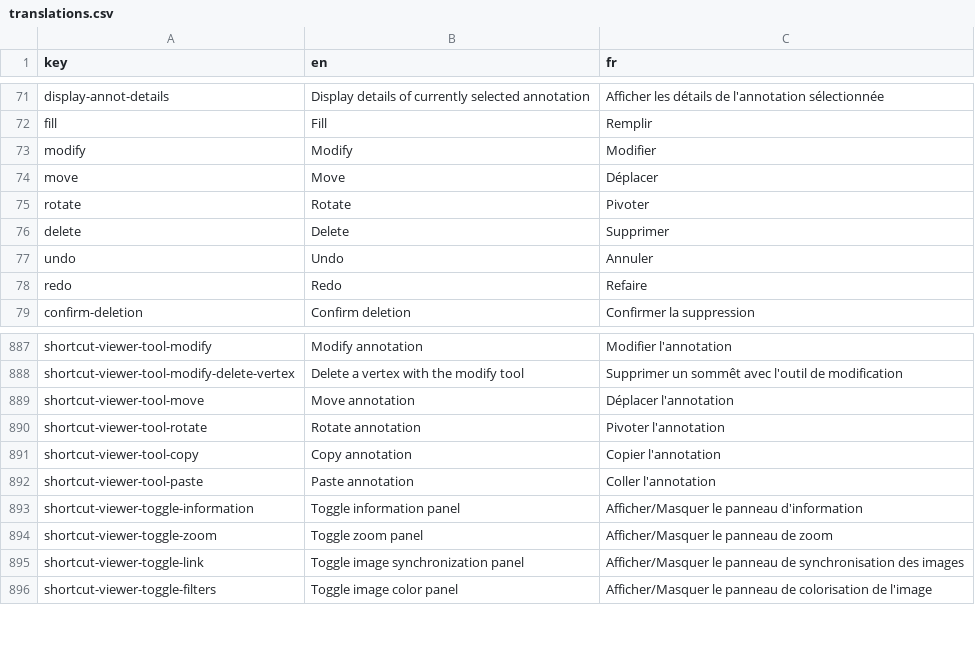
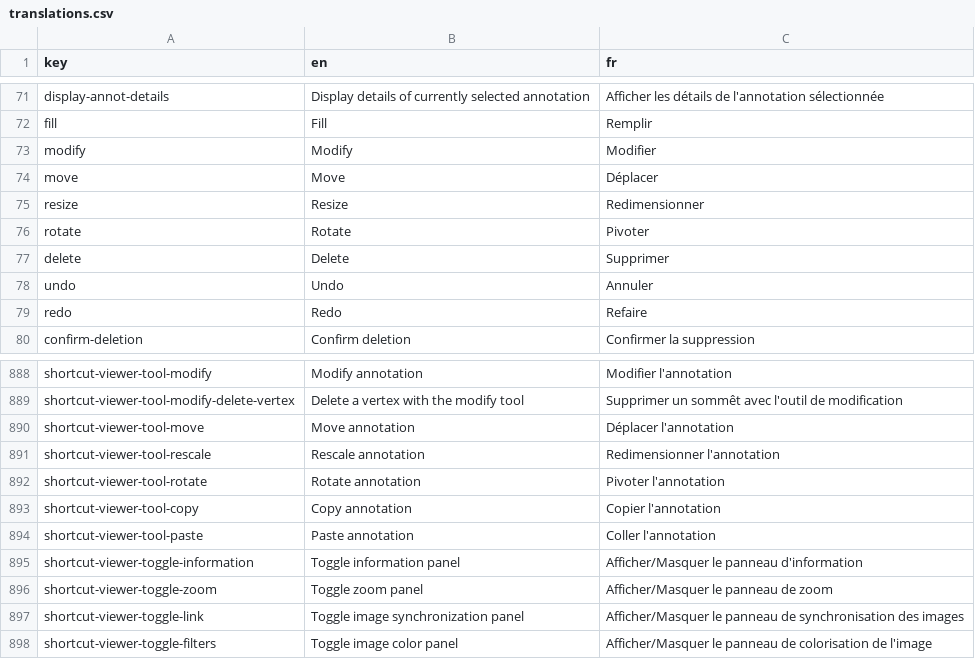
Before and after one commit to cytomine/Cytomine-Web-UI, a CSV file: src/locales/translations.csv, drawn as a sheet; only a part is shown, gaps mark what is left out; the diff names each change by its address in the sheet, - before the commit and + after, or states it on an @@ line.

Commit message:
Add rescale annotation tool

```diff
--- a/src/locales/translations.csv
+++ b/src/locales/translations.csv
+row 75: resize | Resize | Redimensionner
+row 891: shortcut-viewer-tool-rescale | Rescale annotation | Redimensionner l'annotation
```
Also changed, not shown: 9 other files.
